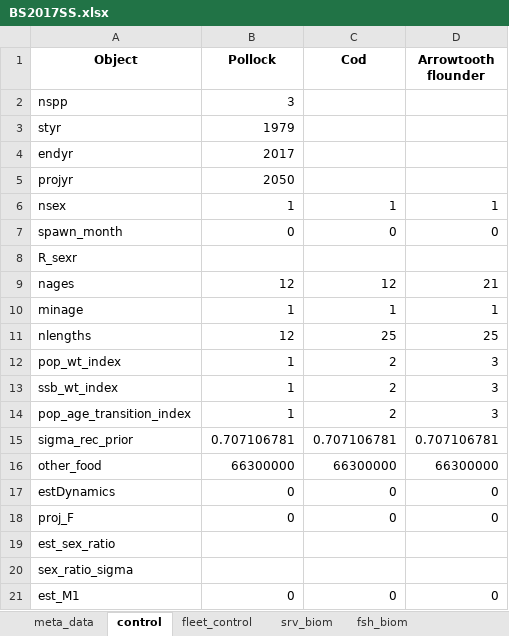
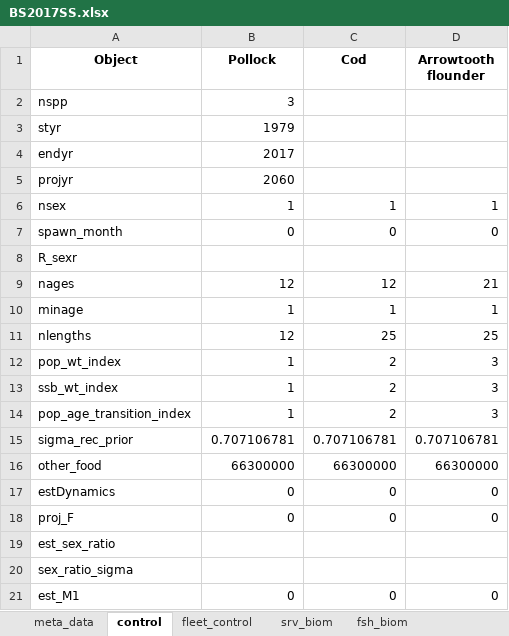
Before and after one commit to grantdadams/Rceattle, an Excel workbook: BS2017SS.xlsx, sheet control, drawn as a sheet; values as stored, in another font and other column widths than the file's, no borders; the diff names each change by its address in the sheet, - before the commit and + after, or states it on an @@ line.

```diff
--- a/BS2017SS.xlsx (sheet control)
+++ b/BS2017SS.xlsx (sheet control)
-B5 (Pollock): 2050
+B5 (Pollock): 2060
```
Also changed, not shown: 14 other files.
